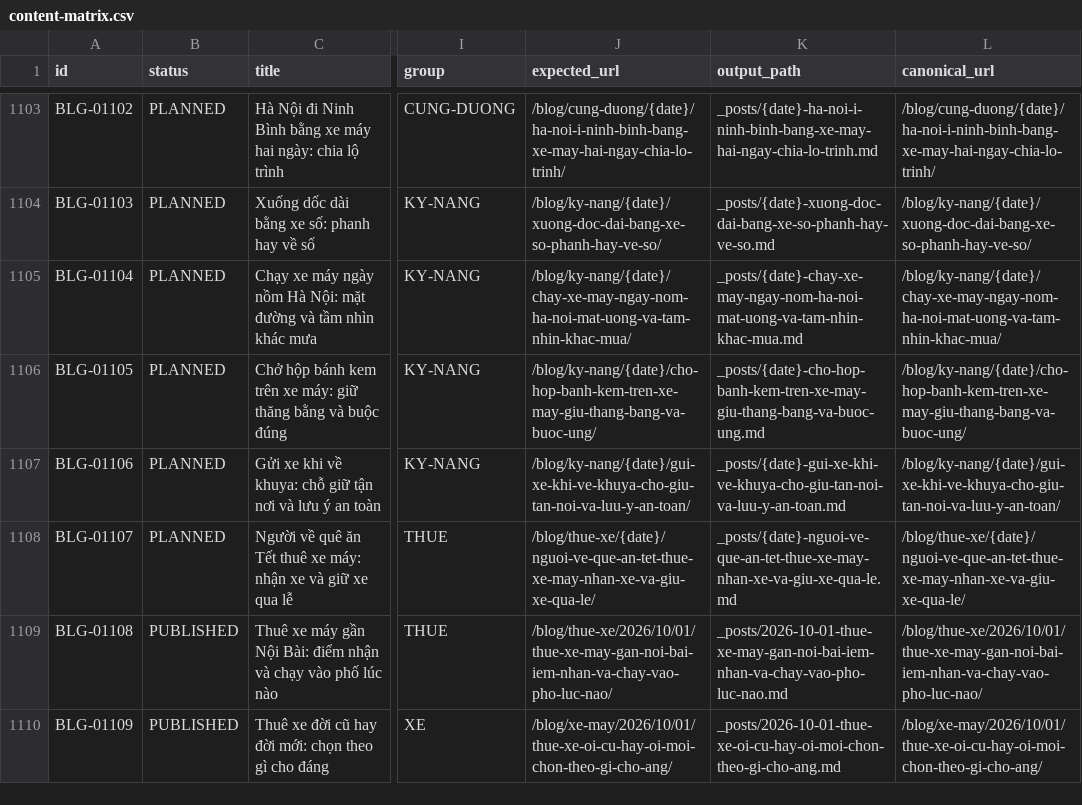
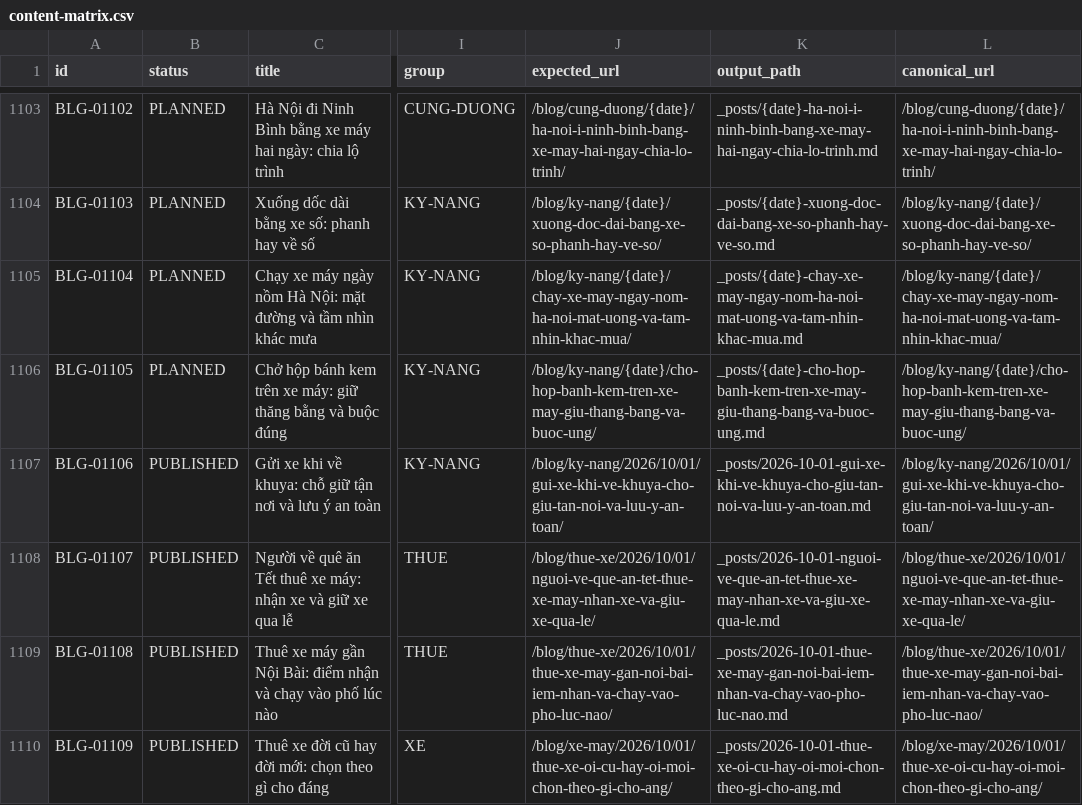
Before and after one commit to thuexemayhanoi/blog, a CSV file: data/content-matrix.csv, drawn as a sheet; only a part is shown, gaps mark what is left out; the diff names each change by its address in the sheet, - before the commit and + after, or states it on an @@ line.

```diff
--- a/data/content-matrix.csv
+++ b/data/content-matrix.csv
-B1107:B1108 (status): PLANNED
+B1107:B1108 (status): PUBLISHED
-J1107 (expected_url): /blog/ky-nang/{date}/gui-xe-khi-ve-khuya-cho-giu-tan-noi-va-luu-y-an-toan/
+J1107 (expected_url): /blog/ky-nang/2026/10/01/gui-xe-khi-ve-khuya-cho-giu-tan-noi-va-luu-y-an-toan/
-K1107 (output_path): _posts/{date}-gui-xe-khi-ve-khuya-cho-giu-tan-noi-va-luu-y-an-toan.md
+K1107 (output_path): _posts/2026-10-01-gui-xe-khi-ve-khuya-cho-giu-tan-noi-va-luu-y-an-toan.md
-L1107 (canonical_url): /blog/ky-nang/{date}/gui-xe-khi-ve-khuya-cho-giu-tan-noi-va-luu-y-an-toan/
+L1107 (canonical_url): /blog/ky-nang/2026/10/01/gui-xe-khi-ve-khuya-cho-giu-tan-noi-va-luu-y-an-toan/
-J1108 (expected_url): /blog/thue-xe/{date}/nguoi-ve-que-an-tet-thue-xe-may-nhan-xe-va-giu-xe-qua-le/
+J1108 (expected_url): /blog/thue-xe/2026/10/01/nguoi-ve-que-an-tet-thue-xe-may-nhan-xe-va-giu-xe-qua-le/
-K1108 (output_path): _posts/{date}-nguoi-ve-que-an-tet-thue-xe-may-nhan-xe-va-giu-xe-qua-le.md
+K1108 (output_path): _posts/2026-10-01-nguoi-ve-que-an-tet-thue-xe-may-nhan-xe-va-giu-xe-qua-le.md
-L1108 (canonical_url): /blog/thue-xe/{date}/nguoi-ve-que-an-tet-thue-xe-may-nhan-xe-va-giu-xe-qua-le/
+L1108 (canonical_url): /blog/thue-xe/2026/10/01/nguoi-ve-que-an-tet-thue-xe-may-nhan-xe-va-giu-xe-qua-le/
```
Also changed, not shown: 14 other files.
